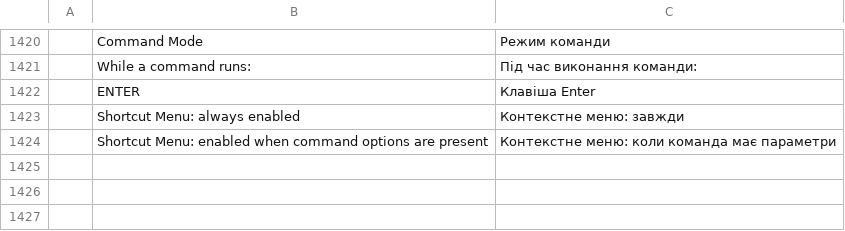
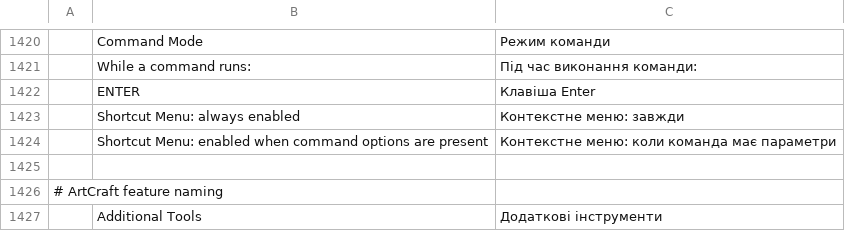
Before and after one commit to Leoxdie1289/cadcraft, a TSV file: crates/ui-egui/src/i18n/uk.tsv, drawn as a sheet; only a part is shown, gaps mark what is left out; the diff names each change by its address in the sheet, - before the commit and + after, or states it on an @@ line.

```diff
--- a/crates/ui-egui/src/i18n/uk.tsv
+++ b/crates/ui-egui/src/i18n/uk.tsv
+row 1425: (empty)
+row 1426: # ArtCraft feature naming
+row 1427:  | Additional Tools | Додаткові інструменти
```
Also changed, not shown: crates/ui-egui/src/i18n/ar.tsv, crates/ui-egui/src/i18n/el.tsv, 51 other files.
